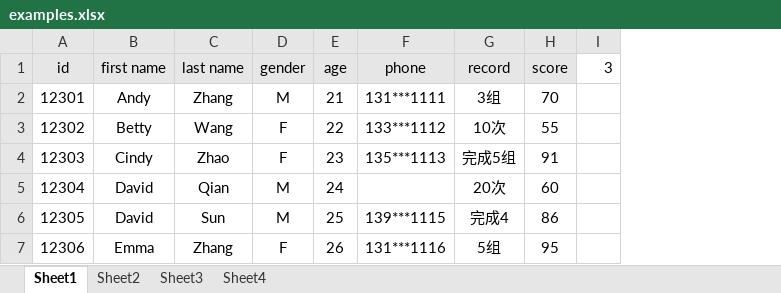
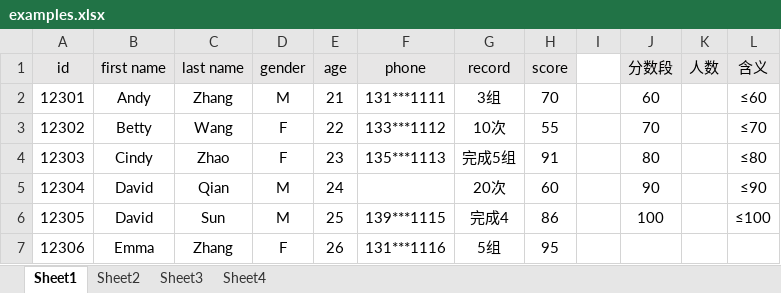
Before and after one commit to ztonyz1212/Excel_Notes, an Excel workbook: examples.xlsx, sheet Sheet1, drawn as a sheet; values as stored, in another font and other column widths than the file's, no borders; removed rows and columns are numbered as before the commit, all else as after; the diff names each change by its address in the sheet, - before the commit and + after, or states it on an @@ line.

```diff
--- a/examples.xlsx (sheet Sheet1)
+++ b/examples.xlsx (sheet Sheet1)
-column I (3), empty
+column I, empty
+column J (分数段), rows 2-6: 60 | 70 | 80 | 90 | 100
+column K (人数), empty
+column L (含义), rows 2-6: ≤60 | ≤70 | ≤80 | ≤90 | ≤100
```
Also changed, not shown: sheet Sheet2.
